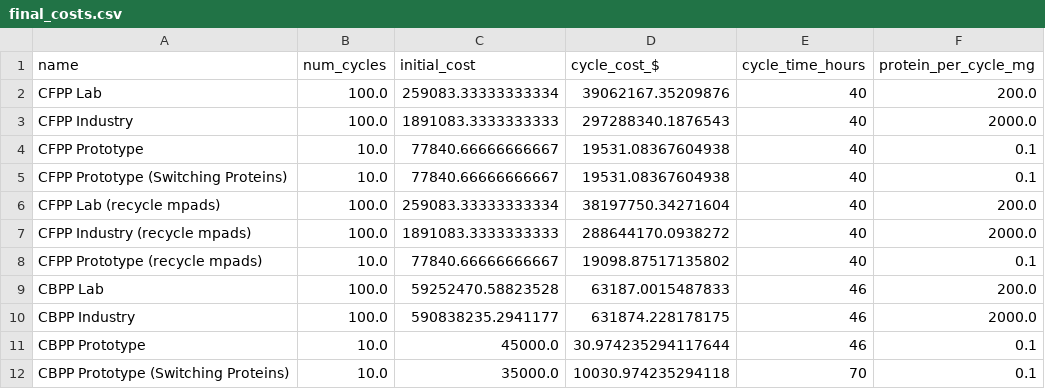
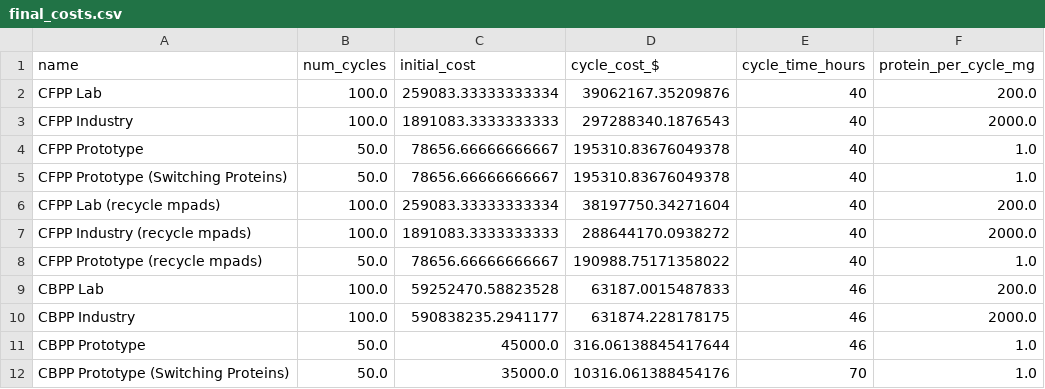
Before and after one commit to UBC-BIOMOD-Computational/TreeSAPP_Cost-Analysis, a CSV file: Cost Analysis/models/data/final_costs.csv, drawn as a sheet.

```diff
--- a/Cost Analysis/models/data/final_costs.csv
+++ b/Cost Analysis/models/data/final_costs.csv
@@ -3,10 +3,10 @@ CFPP Lab,100.0,259083.33333333334,39062167.35209876,40,200.0
 CFPP Industry,100.0,1891083.3333333333,297288340.1876543,40,2000.0
-CFPP Prototype,10.0,77840.66666666667,19531.08367604938,40,0.1
-CFPP Prototype (Switching Proteins),10.0,77840.66666666667,19531.08367604938,40,0.1
+CFPP Prototype,50.0,78656.66666666667,195310.83676049378,40,1.0
+CFPP Prototype (Switching Proteins),50.0,78656.66666666667,195310.83676049378,40,1.0
 CFPP Lab (recycle mpads),100.0,259083.33333333334,38197750.34271604,40,200.0
 CFPP Industry (recycle mpads),100.0,1891083.3333333333,288644170.0938272,40,2000.0
-CFPP Prototype (recycle mpads),10.0,77840.66666666667,19098.87517135802,40,0.1
+CFPP Prototype (recycle mpads),50.0,78656.66666666667,190988.75171358022,40,1.0
 CBPP Lab,100.0,59252470.58823528,63187.0015487833,46,200.0
 CBPP Industry,100.0,590838235.2941177,631874.228178175,46,2000.0
-CBPP Prototype,10.0,45000.0,30.974235294117644,46,0.1
-CBPP Prototype (Switching Proteins),10.0,35000.0,10030.974235294118,70,0.1
+CBPP Prototype,50.0,45000.0,316.06138845417644,46,1.0
+CBPP Prototype (Switching Proteins),50.0,35000.0,10316.061388454176,70,1.0
```
Also changed, not shown: 7 other files.
